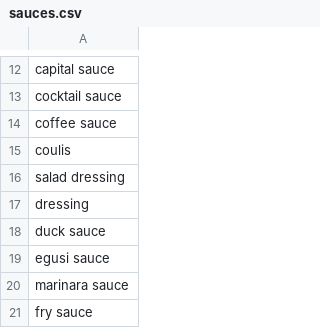
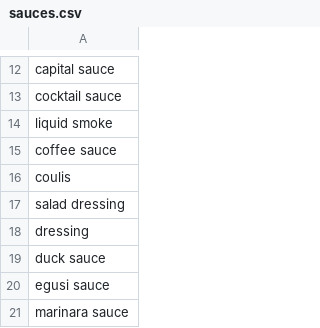
Before and after one commit to vbursztyn/recipe-generator, a CSV file: keywords/sauces.csv, drawn as a sheet; only a part is shown, gaps mark what is left out; the shorter side is filled out with more unchanged rows; the diff names each change by its address in the sheet, - before the commit and + after, or states it on an @@ line.

```diff
--- a/keywords/sauces.csv
+++ b/keywords/sauces.csv
+row 14: liquid smoke
```
Also changed, not shown: keywords/fruits.csv, keywords/spices.csv, 12 other files.
